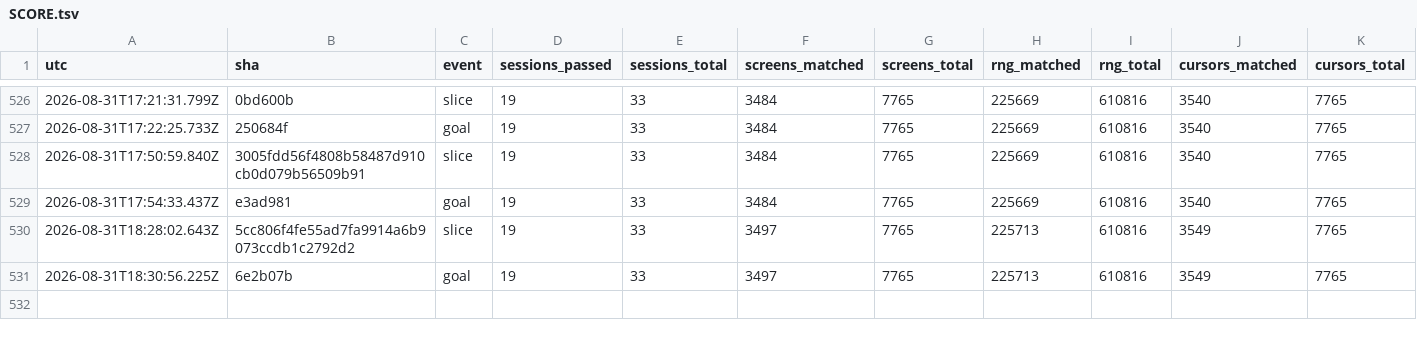
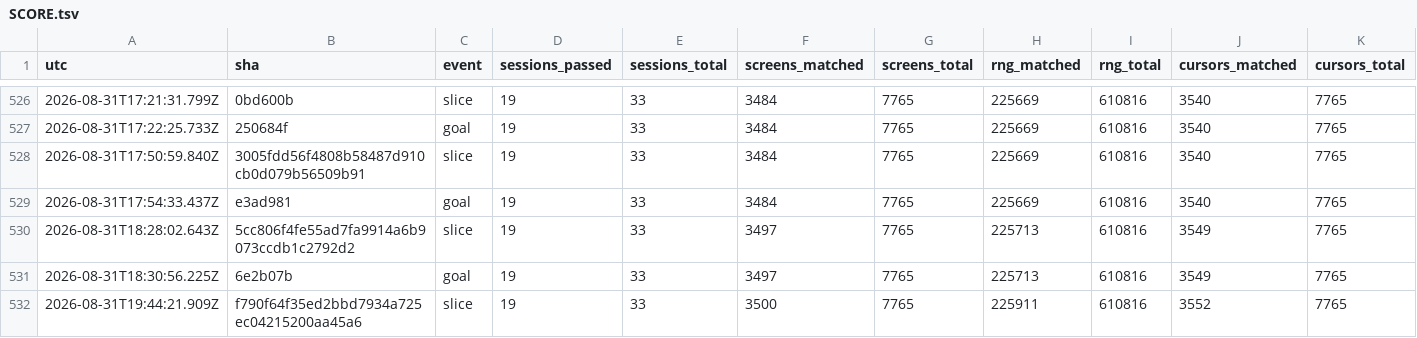
Before and after one commit to vtjeng/teleport-contest, a TSV file: SCORE.tsv, drawn as a sheet; only a part is shown, gaps mark what is left out; rows hold the shown columns only; the diff names each change by its address in the sheet, - before the commit and + after, or states it on an @@ line.

```diff
--- a/SCORE.tsv
+++ b/SCORE.tsv
+row 532: 2026-08-31T19:44:21.909Z | f790f64f35ed2bbd7934a725ec04215200aa45a6 | slice | 19 | 33 | 3500 | 7765 | 225911 | 610816 | 3552 | 7765
```
Also changed, not shown: 1 other file.
